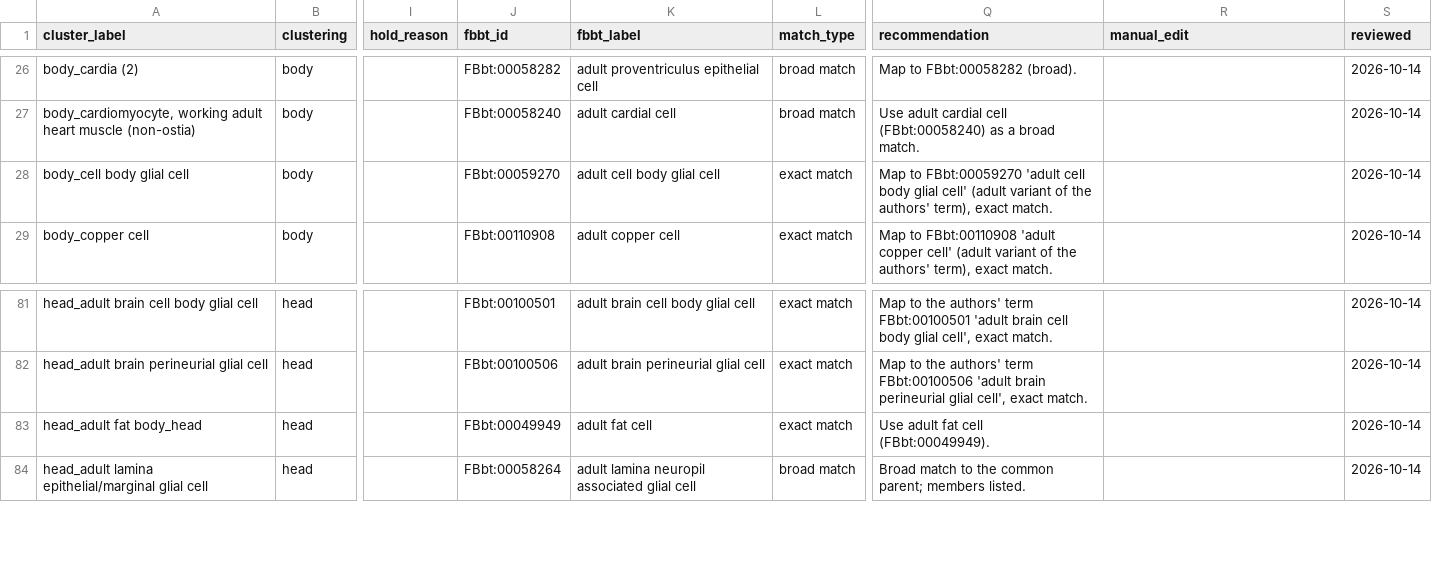
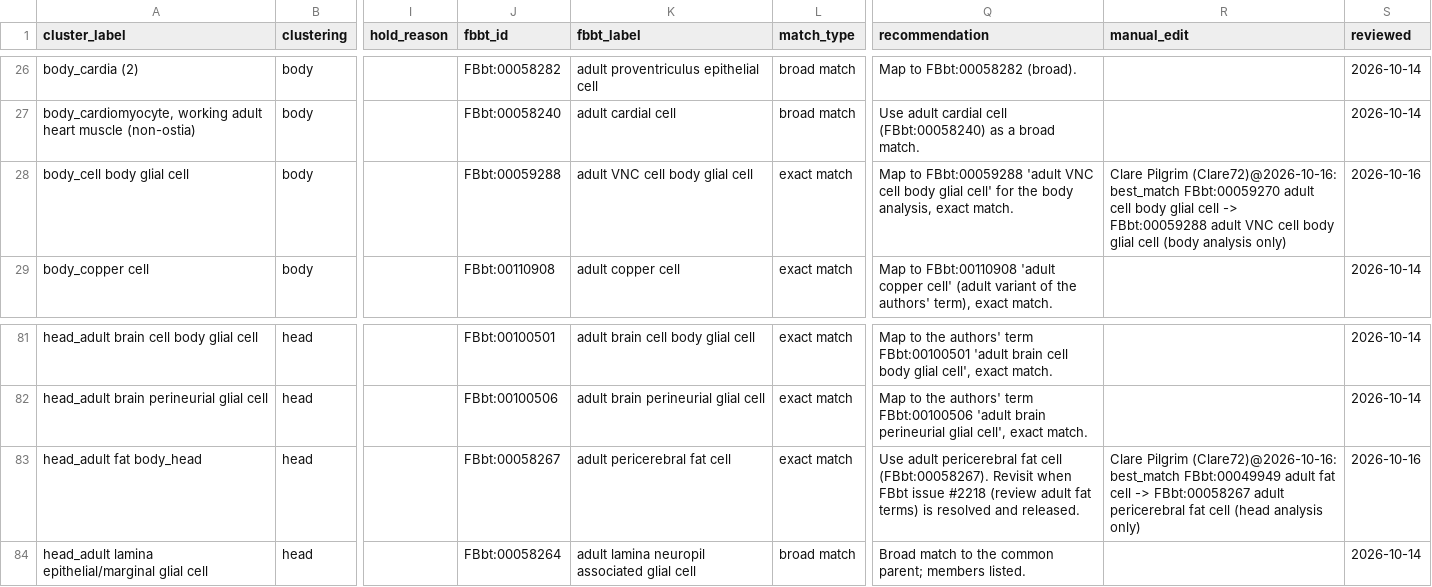
Before and after one commit to VirtualFlyBrain/vfb-scRNAseq, a TSV file: projects/lu_2023_afca/mapping.tsv, drawn as a sheet; only a part is shown, gaps mark what is left out; the diff names each change by its address in the sheet, - before the commit and + after, or states it on an @@ line.

```diff
--- a/projects/lu_2023_afca/mapping.tsv
+++ b/projects/lu_2023_afca/mapping.tsv
-J28 (fbbt_id): FBbt:00059270
+J28 (fbbt_id): FBbt:00059288
-K28 (fbbt_label): adult cell body glial cell
+K28 (fbbt_label): adult VNC cell body glial cell
-Q28 (recommendation): Map to FBbt:00059270 'adult cell body glial cell' (adult variant of the authors' term), exact match.
+Q28 (recommendation): Map to FBbt:00059288 'adult VNC cell body glial cell' for the body analysis, exact match.
-R28 (manual_edit): (empty)
+R28 (manual_edit): Clare Pilgrim (Clare72)@2026-10-16: best_match FBbt:00059270 adult cell body glial cell -> FBbt:00059288 adult VNC cell body glial cell (body analysis only)
-S28 (reviewed): 2026-10-14
+S28 (reviewed): 2026-10-16
-J83 (fbbt_id): FBbt:00049949
+J83 (fbbt_id): FBbt:00058267
-K83 (fbbt_label): adult fat cell
+K83 (fbbt_label): adult pericerebral fat cell
-Q83 (recommendation): Use adult fat cell (FBbt:00049949).
+Q83 (recommendation): Use adult pericerebral fat cell (FBbt:00058267). Revisit when FBbt issue #2218 (review adult fat terms) is resolved and released.
-R83 (manual_edit): (empty)
+R83 (manual_edit): Clare Pilgrim (Clare72)@2026-10-16: best_match FBbt:00049949 adult fat cell -> FBbt:00058267 adult pericerebral fat cell (head analysis only)
-S83 (reviewed): 2026-10-14
+S83 (reviewed): 2026-10-16
```
Also changed, not shown: projects/li_2022_fca_10x/mapping.tsv, 22 other files.
